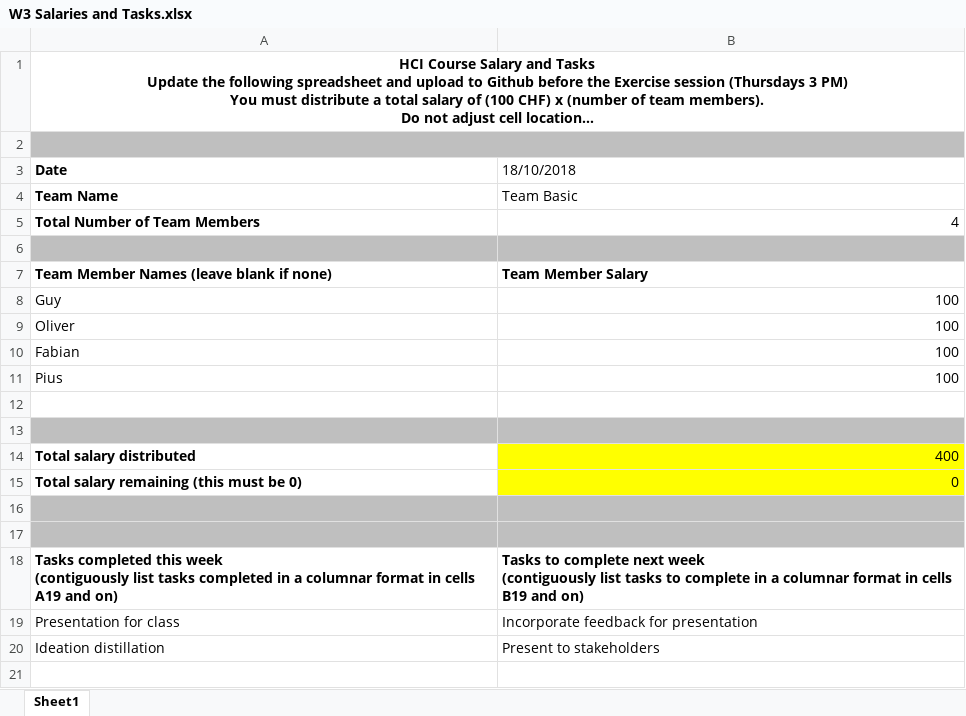
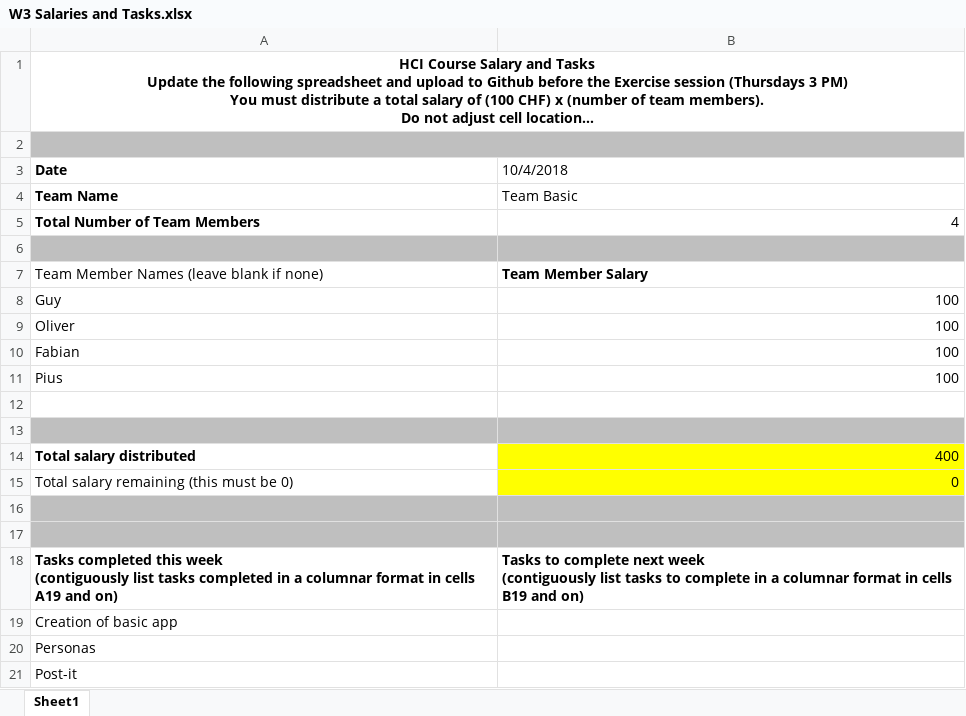
Before and after one commit to eth-ait/hci-project-group-4, an Excel workbook: Salary/W3 Salaries and Tasks.xlsx, sheet Sheet1, drawn as a sheet; long unchanged cells end in …; values as stored, in another font and other column widths than the file's, no borders; removed rows and columns are numbered as before the commit, all else as after; the diff names each change by its address in the sheet, - before the commit and + after, or states it on an @@ line.

Commit message:
Histories salaries pulled from git history

```diff
--- a/Salary/W3 Salaries and Tasks.xlsx (sheet Sheet1)
+++ b/Salary/W3 Salaries and Tasks.xlsx (sheet Sheet1)
-B3: 18/10/2018
+B3: 10/4/2018
-A7 bold: on
+A7 bold: off
-A15 bold: on
+A15 bold: off
-row 19: Presentation for class | Incorporate feedback for presentation
-row 20: Ideation distillation | Present to stakeholders
+row 19: Creation of basic app
+row 20: Personas
+row 21: Post-it
```
Also changed, not shown: 2 other files.
